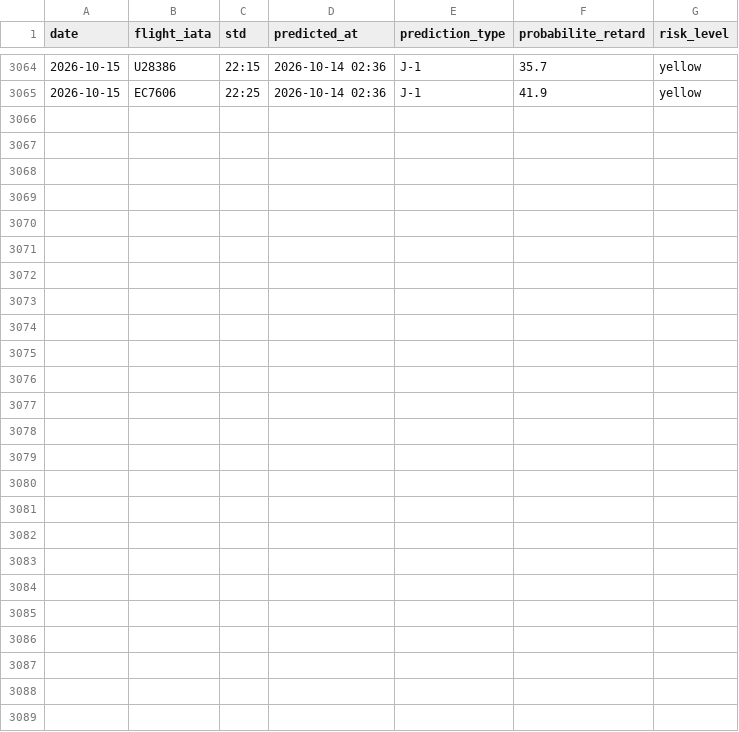
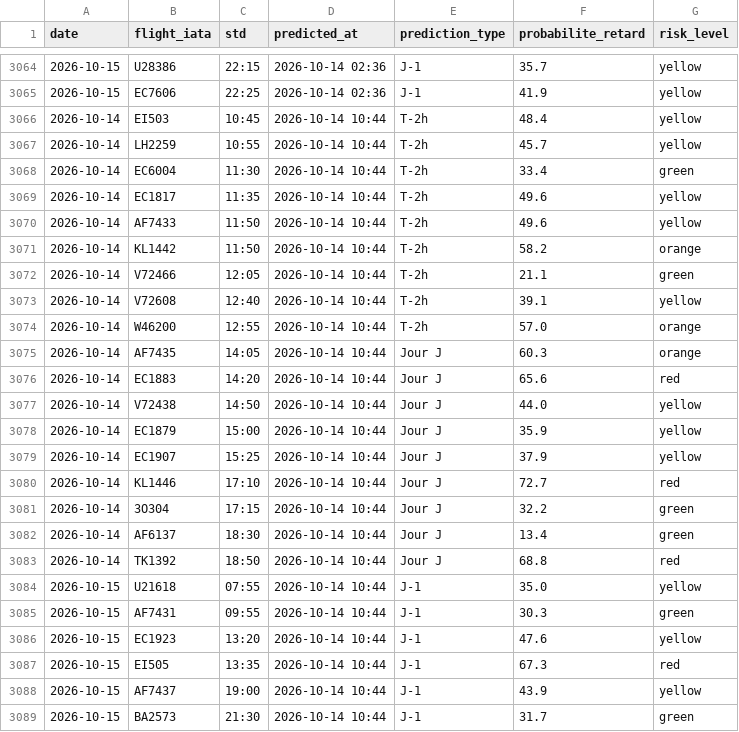
Before and after one commit to gauthierpotiron-pixel/bordeaux-flights, a CSV file: data/predictions_log.csv, drawn as a sheet; only a part is shown, gaps mark what is left out.

```diff
--- a/data/predictions_log.csv
+++ b/data/predictions_log.csv
@@ -3065 +3065,25 @@ date,flight_iata,std,predicted_at,prediction_type,probabilite_retard,risk_level
 2026-10-15,EC7606,22:25,2026-10-14 02:36,J-1,41.9,yellow
+2026-10-14,EI503,10:45,2026-10-14 10:44,T-2h,48.4,yellow
+2026-10-14,LH2259,10:55,2026-10-14 10:44,T-2h,45.7,yellow
+2026-10-14,EC6004,11:30,2026-10-14 10:44,T-2h,33.4,green
+2026-10-14,EC1817,11:35,2026-10-14 10:44,T-2h,49.6,yellow
+2026-10-14,AF7433,11:50,2026-10-14 10:44,T-2h,49.6,yellow
+2026-10-14,KL1442,11:50,2026-10-14 10:44,T-2h,58.2,orange
+2026-10-14,V72466,12:05,2026-10-14 10:44,T-2h,21.1,green
+2026-10-14,V72608,12:40,2026-10-14 10:44,T-2h,39.1,yellow
+2026-10-14,W46200,12:55,2026-10-14 10:44,T-2h,57.0,orange
+2026-10-14,AF7435,14:05,2026-10-14 10:44,Jour J,60.3,orange
+2026-10-14,EC1883,14:20,2026-10-14 10:44,Jour J,65.6,red
+2026-10-14,V72438,14:50,2026-10-14 10:44,Jour J,44.0,yellow
+2026-10-14,EC1879,15:00,2026-10-14 10:44,Jour J,35.9,yellow
+2026-10-14,EC1907,15:25,2026-10-14 10:44,Jour J,37.9,yellow
+2026-10-14,KL1446,17:10,2026-10-14 10:44,Jour J,72.7,red
+2026-10-14,3O304,17:15,2026-10-14 10:44,Jour J,32.2,green
+2026-10-14,AF6137,18:30,2026-10-14 10:44,Jour J,13.4,green
+2026-10-14,TK1392,18:50,2026-10-14 10:44,Jour J,68.8,red
+2026-10-15,U21618,07:55,2026-10-14 10:44,J-1,35.0,yellow
+2026-10-15,AF7431,09:55,2026-10-14 10:44,J-1,30.3,green
+2026-10-15,EC1923,13:20,2026-10-14 10:44,J-1,47.6,yellow
+2026-10-15,EI505,13:35,2026-10-14 10:44,J-1,67.3,red
+2026-10-15,AF7437,19:00,2026-10-14 10:44,J-1,43.9,yellow
+2026-10-15,BA2573,21:30,2026-10-14 10:44,J-1,31.7,green
```
Also changed, not shown: 2 other files.
